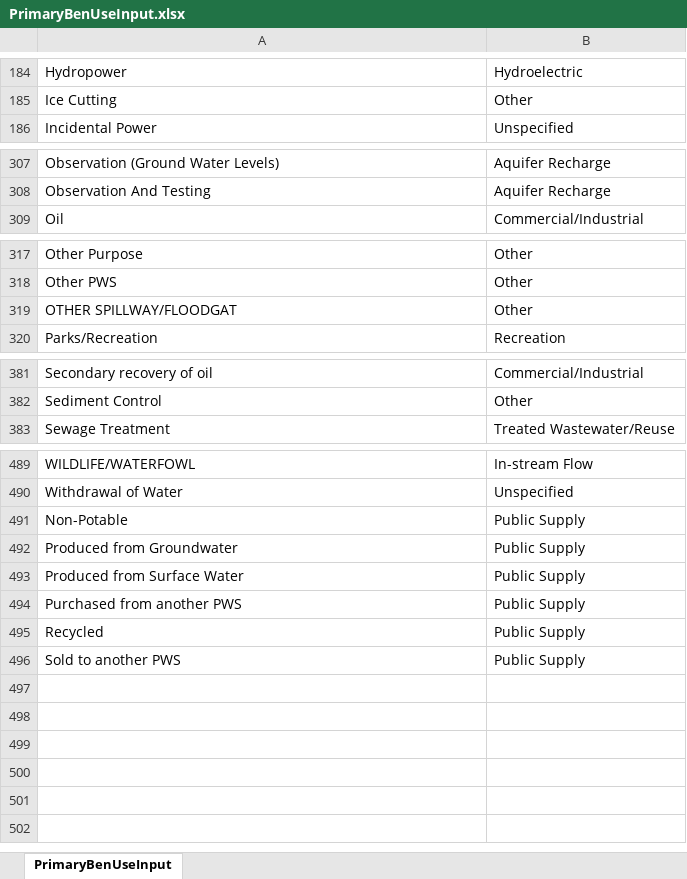
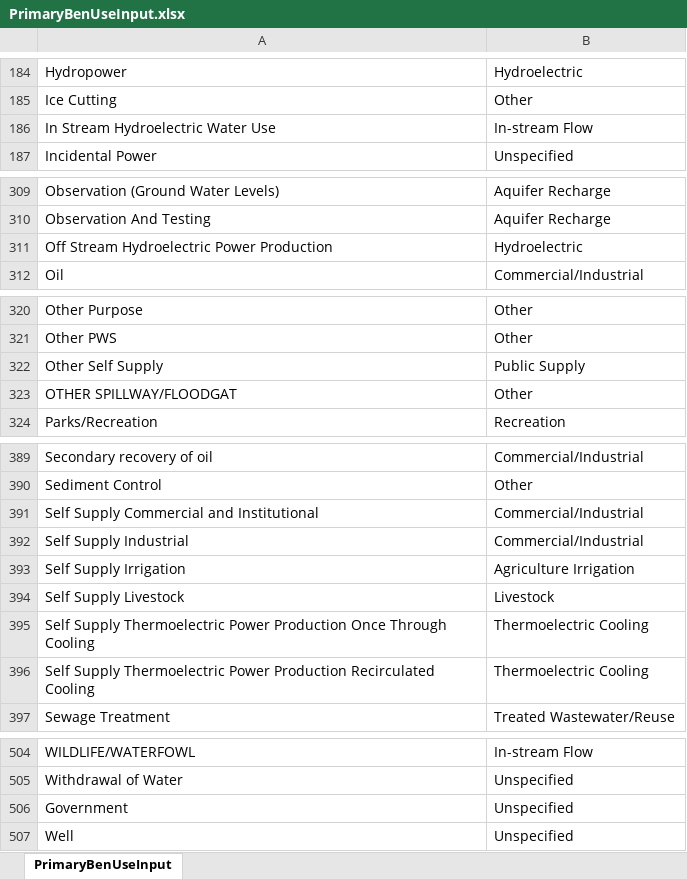
Before and after one commit to WSWCWaterDataExchange/MappingStatesDataToWaDE2.0, an Excel workbook: 5_CustomFunctions/AssignPrimaryUseCategory/PrimaryBenUseInput.xlsx, sheet PrimaryBenUseInput, drawn as a sheet; only a part is shown, gaps mark what is left out; values as stored, in another font and other column widths than the file's, no borders; the diff covers the shown part only; the diff names each change by its address in the sheet, - before the commit and + after, or states it on an @@ line.

Commit message:
custom function updates

```diff
--- a/5_CustomFunctions/AssignPrimaryUseCategory/PrimaryBenUseInput.xlsx (sheet PrimaryBenUseInput)
+++ b/5_CustomFunctions/AssignPrimaryUseCategory/PrimaryBenUseInput.xlsx (sheet PrimaryBenUseInput)
+row 186: In Stream Hydroelectric Water Use | In-stream Flow
+row 311: Off Stream Hydroelectric Power Production | Hydroelectric
+row 322: Other Self Supply | Public Supply
+row 391: Self Supply Commercial and Institutional | Commercial/Industrial
+row 392: Self Supply Industrial | Commercial/Industrial
+row 393: Self Supply Irrigation | Agriculture Irrigation
+row 394: Self Supply Livestock | Livestock
+row 395: Self Supply Thermoelectric Power Production Once Through Cooling | Thermoelectric Cooling
+row 396: Self Supply Thermoelectric Power Production Recirculated Cooling | Thermoelectric Cooling
@@ row 491 moved to row 303: Non-Potable @@
@@ row 492 moved to row 347: Produced from Groundwater @@
@@ row 493 moved to row 348: Produced from Surface Water @@
@@ row 494 moved to row 353: Purchased from another PWS @@
@@ row 495 moved to row 369: Recycled @@
@@ row 496 moved to row 402: Sold to another PWS @@
+row 506: Government | Unspecified
+row 507: Well | Unspecified
```
Also changed, not shown: 1 moved row and 1 edited cell elsewhere in this sheet, 5 other files.
